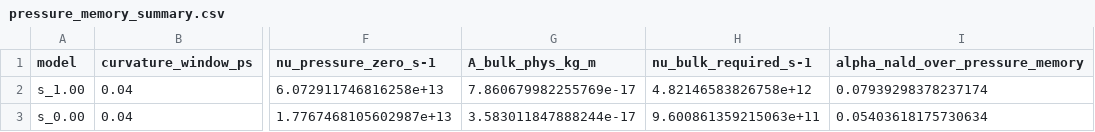
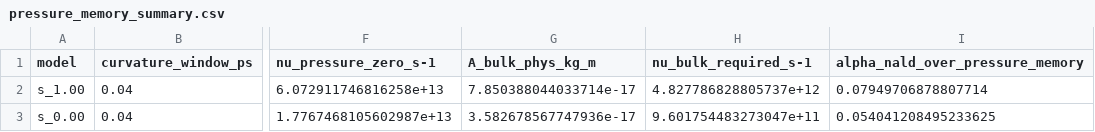
Before and after one commit to ZacconeAlessio/NALD_viscosity, a CSV file: benchmarks/kobayashi_2026/mode_results/pressure_memory_summary.csv, drawn as a sheet; only a part is shown, gaps mark what is left out; the diff names each change by its address in the sheet, - before the commit and + after, or states it on an @@ line.

Commit message:
Update memory bridge inputs after acoustic fix

```diff
--- a/benchmarks/kobayashi_2026/mode_results/pressure_memory_summary.csv
+++ b/benchmarks/kobayashi_2026/mode_results/pressure_memory_summary.csv
-G2 (A_bulk_phys_kg_m): 7.860679982255769e-17
+G2 (A_bulk_phys_kg_m): 7.850388044033714e-17
-H2 (nu_bulk_required_s-1): 4.82146583826758e+12
+H2 (nu_bulk_required_s-1): 4.827786828805737e+12
-I2 (alpha_nald_over_pressure_memory): 0.07939298378237174
+I2 (alpha_nald_over_pressure_memory): 0.07949706878807714
-G3 (A_bulk_phys_kg_m): 3.583011847888244e-17
+G3 (A_bulk_phys_kg_m): 3.582678567747936e-17
-H3 (nu_bulk_required_s-1): 9.600861359215063e+11
+H3 (nu_bulk_required_s-1): 9.601754483273047e+11
-I3 (alpha_nald_over_pressure_memory): 0.05403618175730634
+I3 (alpha_nald_over_pressure_memory): 0.054041208495233625
```
